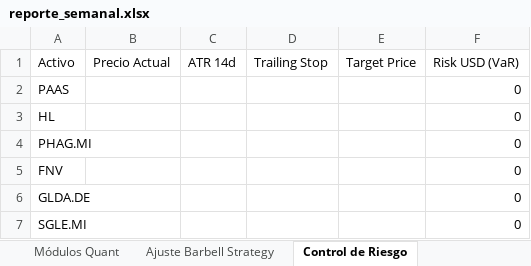
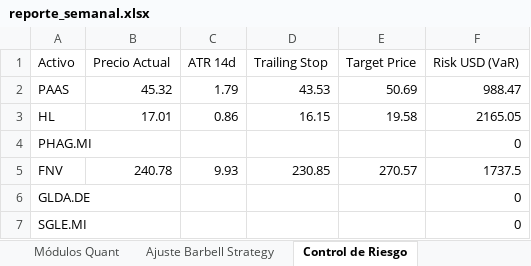
Before and after one commit to pseitler/River-Plate-Alpha, an Excel workbook: public/reporte_semanal.xlsx, sheet Control de Riesgo, drawn as a sheet; values as stored, in another font and other column widths than the file's, no borders; the diff names each change by its address in the sheet, - before the commit and + after, or states it on an @@ line.

Commit message:
Auto-update: Actualizacion diaria finalizada

```diff
--- a/public/reporte_semanal.xlsx (sheet Control de Riesgo)
+++ b/public/reporte_semanal.xlsx (sheet Control de Riesgo)
-B2 (Precio Actual): (empty)
+B2 (Precio Actual): 45.32
-C2 (ATR 14d): (empty)
+C2 (ATR 14d): 1.79
-D2 (Trailing Stop): (empty)
+D2 (Trailing Stop): 43.53
-E2 (Target Price): (empty)
+E2 (Target Price): 50.69
-F2 (Risk USD (VaR)): 0
+F2 (Risk USD (VaR)): 988.47
-B3 (Precio Actual): (empty)
+B3 (Precio Actual): 17.01
-C3 (ATR 14d): (empty)
+C3 (ATR 14d): 0.86
-D3 (Trailing Stop): (empty)
+D3 (Trailing Stop): 16.15
-E3 (Target Price): (empty)
+E3 (Target Price): 19.58
-F3 (Risk USD (VaR)): 0
+F3 (Risk USD (VaR)): 2165.05
-B5 (Precio Actual): (empty)
+B5 (Precio Actual): 240.78
-C5 (ATR 14d): (empty)
+C5 (ATR 14d): 9.93
-D5 (Trailing Stop): (empty)
+D5 (Trailing Stop): 230.85
-E5 (Target Price): (empty)
+E5 (Target Price): 270.57
-F5 (Risk USD (VaR)): 0
+F5 (Risk USD (VaR)): 1737.5
```
Also changed, not shown: sheet Posiciones Ledger, sheet Ajuste Barbell Strategy, sheet Rendimientos, sheet Módulos Quant, 1 other file.
